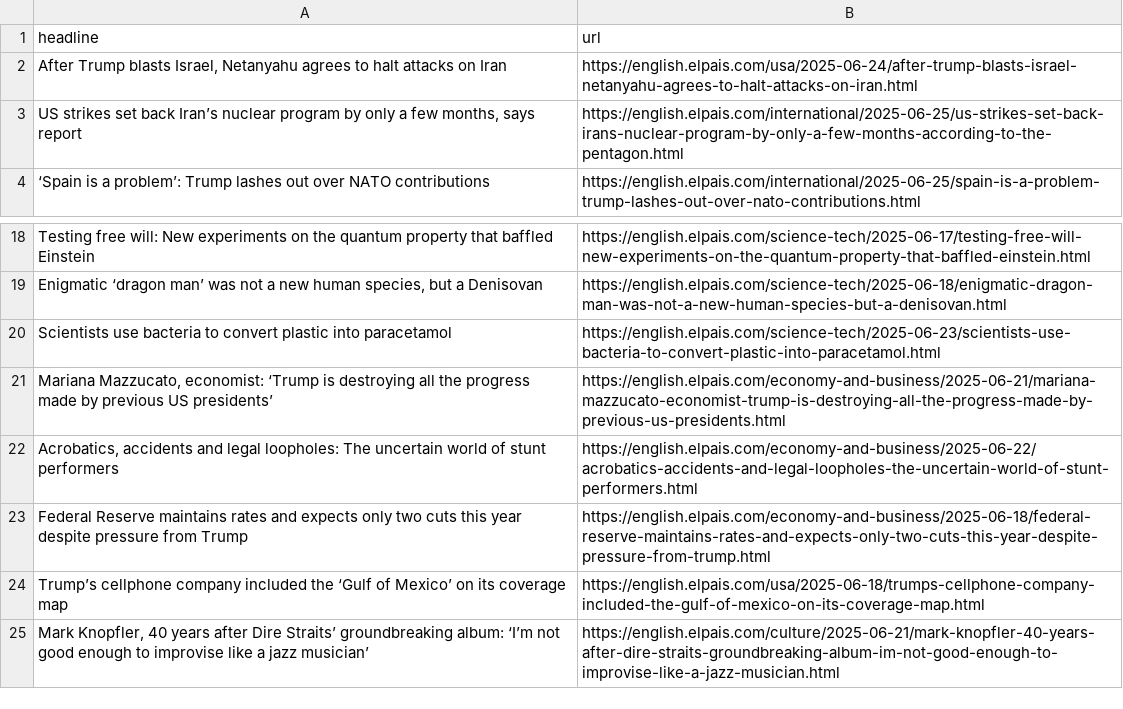
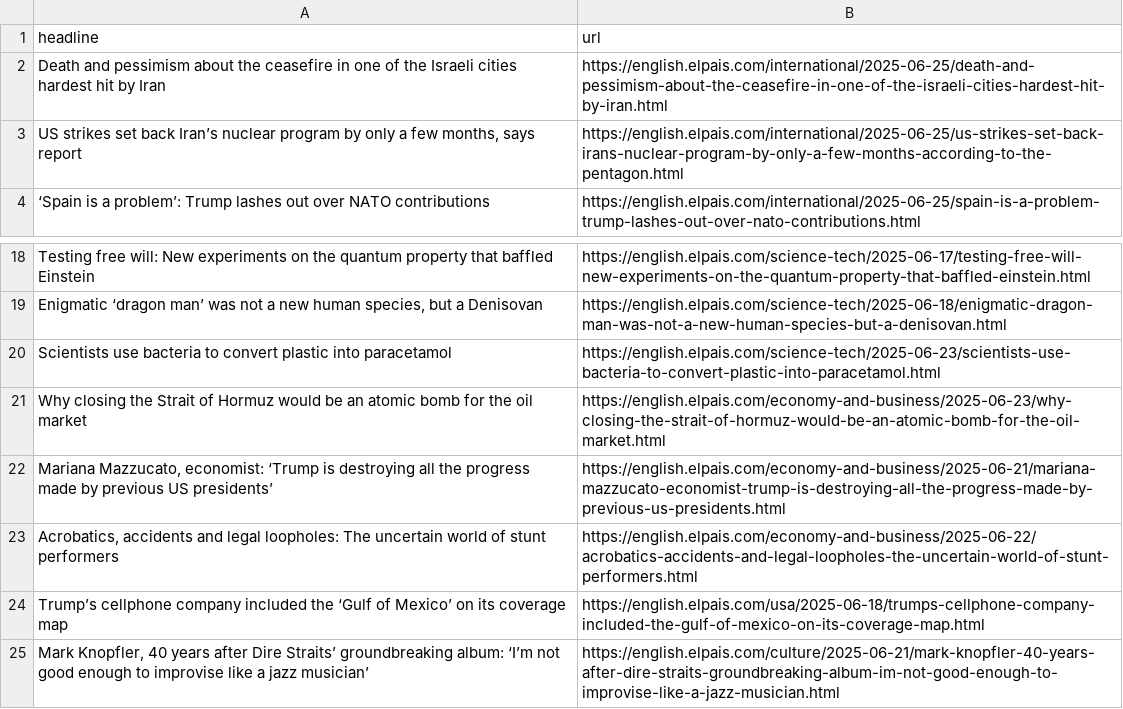
Before and after one commit to sa3991/el-pais-autoscraper, a CSV file: headlines.csv, drawn as a sheet; only a part is shown, gaps mark what is left out; removed rows and columns are numbered as before the commit, all else as after; the diff names each change by its address in the sheet, - before the commit and + after, or states it on an @@ line.

```diff
--- a/headlines.csv
+++ b/headlines.csv
-row 2: After Trump blasts Israel, Netanyahu agrees to halt attacks on Iran | https://english.elpais.com/usa/2025-06-24/after-trump-blasts-israel-netanyahu-agrees-to-halt-attacks-on-iran.html
+row 2: Death and pessimism about the ceasefire in one of the Israeli cities hardest hit by Iran | https://english.elpais.com/international/2025-06-25/death-and-pessimism-about-the-ceasefire-in-one-of-the-israeli-cities-hardest-hit-by-iran.html
+row 21: Why closing the Strait of Hormuz would be an atomic bomb for the oil market | https://english.elpais.com/economy-and-business/2025-06-23/why-closing-the-strait-of-hormuz-would-be-an-atomic-bomb-for-the-oil-market.html
-row 23: Federal Reserve maintains rates and expects only two cuts this year despite pressure from Trump | https://english.elpais.com/economy-and-business/2025-06-18/federal-reserve-maintains-rates-and-expects-only-two-cuts-this-year-despite-pressure-from-trump.html
```
